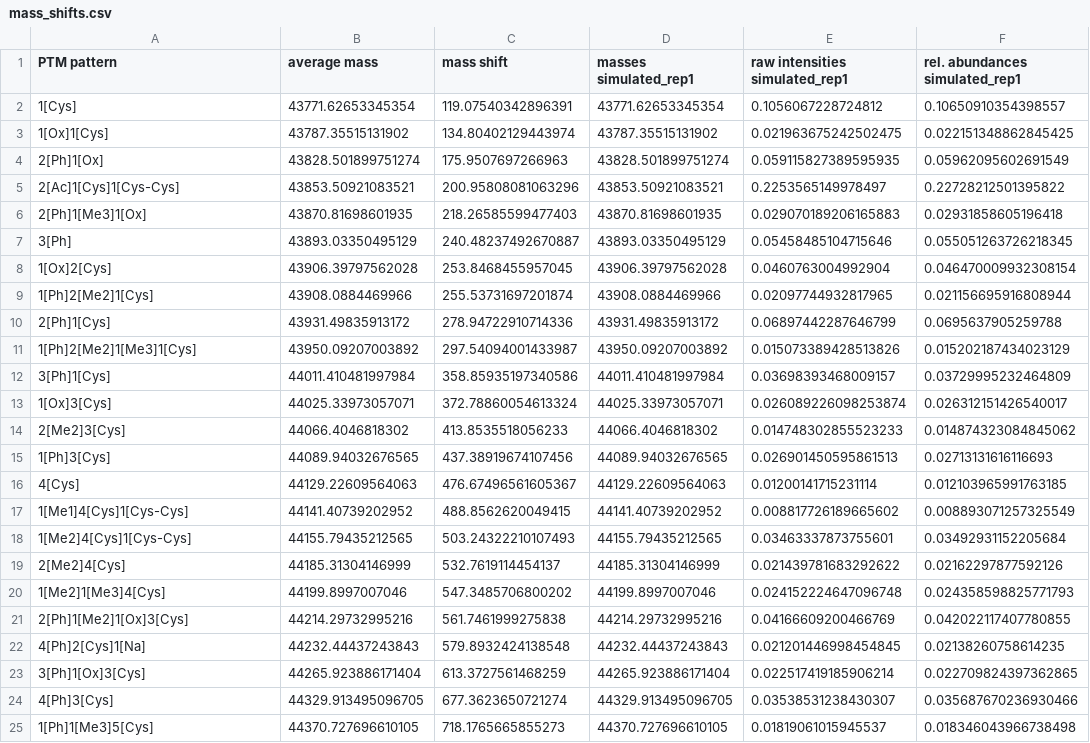
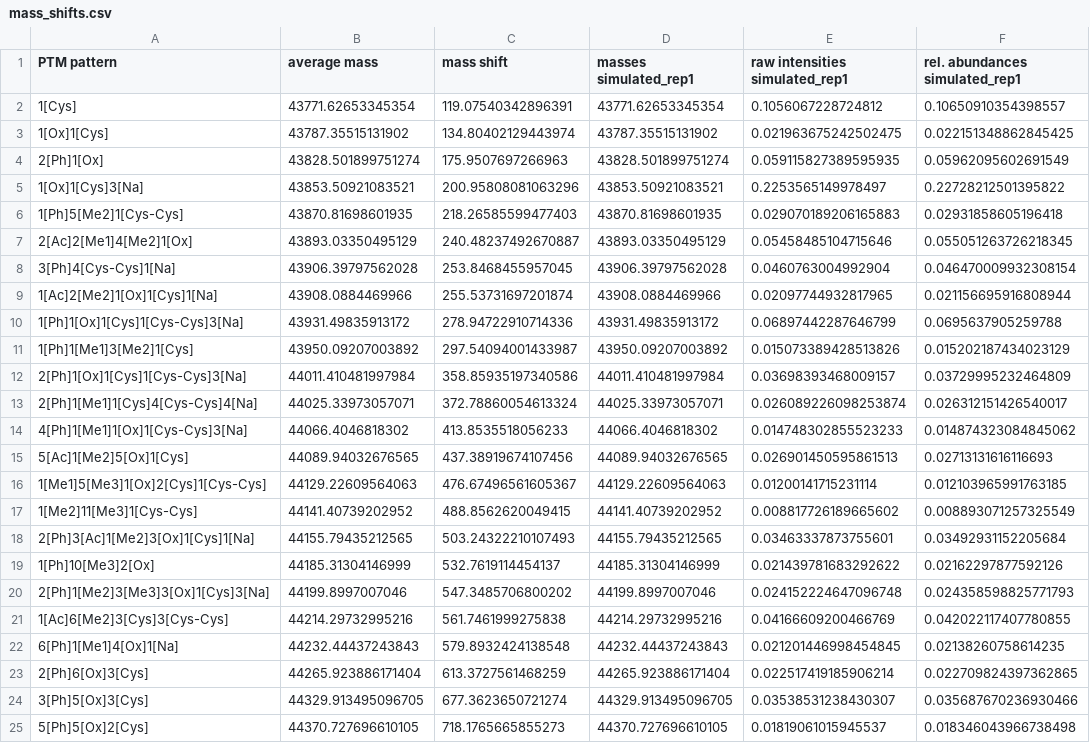
Before and after one commit to marjanfaizi/MSModDetector, a CSV file: output/mass_shifts.csv, drawn as a sheet.

```diff
--- a/output/mass_shifts.csv
+++ b/output/mass_shifts.csv
@@ -4,22 +4,22 @@ PTM pattern,average mass,mass shift,masses simulated_rep1,raw intensities simula
 2[Ph]1[Ox],43828.501899751274,175.9507697266963,43828.501899751274,0.059115827389595935,0.05962095602691549
-2[Ac]1[Cys]1[Cys-Cys],43853.50921083521,200.95808081063296,43853.50921083521,0.2253565149978497,0.22728212501395822
-2[Ph]1[Me3]1[Ox],43870.81698601935,218.26585599477403,43870.81698601935,0.029070189206165883,0.02931858605196418
-3[Ph],43893.03350495129,240.48237492670887,43893.03350495129,0.05458485104715646,0.055051263726218345
-1[Ox]2[Cys],43906.39797562028,253.8468455957045,43906.39797562028,0.0460763004992904,0.046470009932308154
-1[Ph]2[Me2]1[Cys],43908.0884469966,255.53731697201874,43908.0884469966,0.02097744932817965,0.021156695916808944
-2[Ph]1[Cys],43931.49835913172,278.94722910714336,43931.49835913172,0.06897442287646799,0.0695637905259788
-1[Ph]2[Me2]1[Me3]1[Cys],43950.09207003892,297.54094001433987,43950.09207003892,0.015073389428513826,0.015202187434023129
-3[Ph]1[Cys],44011.410481997984,358.85935197340586,44011.410481997984,0.03698393468009157,0.03729995232464809
-1[Ox]3[Cys],44025.33973057071,372.78860054613324,44025.33973057071,0.026089226098253874,0.026312151426540017
-2[Me2]3[Cys],44066.4046818302,413.8535518056233,44066.4046818302,0.014748302855523233,0.014874323084845062
-1[Ph]3[Cys],44089.94032676565,437.38919674107456,44089.94032676565,0.026901450595861513,0.02713131616116693
-4[Cys],44129.22609564063,476.67496561605367,44129.22609564063,0.01200141715231114,0.012103965991763185
-1[Me1]4[Cys]1[Cys-Cys],44141.40739202952,488.8562620049415,44141.40739202952,0.008817726189665602,0.008893071257325549
-1[Me2]4[Cys]1[Cys-Cys],44155.79435212565,503.24322210107493,44155.79435212565,0.03463337873755601,0.03492931152205684
-2[Me2]4[Cys],44185.31304146999,532.7619114454137,44185.31304146999,0.021439781683292622,0.02162297877592126
-1[Me2]1[Me3]4[Cys],44199.8997007046,547.3485706800202,44199.8997007046,0.024152224647096748,0.024358598825771793
-2[Ph]1[Me2]1[Ox]3[Cys],44214.29732995216,561.7461999275838,44214.29732995216,0.04166609200466769,0.042022117407780855
-4[Ph]2[Cys]1[Na],44232.44437243843,579.8932424138548,44232.44437243843,0.021201446998454845,0.02138260758614235
-3[Ph]1[Ox]3[Cys],44265.923886171404,613.3727561468259,44265.923886171404,0.022517419185906214,0.022709824397362865
-4[Ph]3[Cys],44329.913495096705,677.3623650721274,44329.913495096705,0.03538531238430307,0.035687670236930466
-1[Ph]1[Me3]5[Cys],44370.727696610105,718.1765665855273,44370.727696610105,0.01819061015945537,0.018346043966738498
+1[Ox]1[Cys]3[Na],43853.50921083521,200.95808081063296,43853.50921083521,0.2253565149978497,0.22728212501395822
+1[Ph]5[Me2]1[Cys-Cys],43870.81698601935,218.26585599477403,43870.81698601935,0.029070189206165883,0.02931858605196418
+2[Ac]2[Me1]4[Me2]1[Ox],43893.03350495129,240.48237492670887,43893.03350495129,0.05458485104715646,0.055051263726218345
+3[Ph]4[Cys-Cys]1[Na],43906.39797562028,253.8468455957045,43906.39797562028,0.0460763004992904,0.046470009932308154
+1[Ac]2[Me2]1[Ox]1[Cys]1[Na],43908.0884469966,255.53731697201874,43908.0884469966,0.02097744932817965,0.021156695916808944
+1[Ph]1[Ox]1[Cys]1[Cys-Cys]3[Na],43931.49835913172,278.94722910714336,43931.49835913172,0.06897442287646799,0.0695637905259788
+1[Ph]1[Me1]3[Me2]1[Cys],43950.09207003892,297.54094001433987,43950.09207003892,0.015073389428513826,0.015202187434023129
+2[Ph]1[Ox]1[Cys]1[Cys-Cys]3[Na],44011.410481997984,358.85935197340586,44011.410481997984,0.03698393468009157,0.03729995232464809
+2[Ph]1[Me1]1[Cys]4[Cys-Cys]4[Na],44025.33973057071,372.78860054613324,44025.33973057071,0.026089226098253874,0.026312151426540017
+4[Ph]1[Me1]1[Ox]1[Cys-Cys]3[Na],44066.4046818302,413.8535518056233,44066.4046818302,0.014748302855523233,0.014874323084845062
+5[Ac]1[Me2]5[Ox]1[Cys],44089.94032676565,437.38919674107456,44089.94032676565,0.026901450595861513,0.02713131616116693
+1[Me1]5[Me3]1[Ox]2[Cys]1[Cys-Cys],44129.22609564063,476.67496561605367,44129.22609564063,0.01200141715231114,0.012103965991763185
+1[Me2]11[Me3]1[Cys-Cys],44141.40739202952,488.8562620049415,44141.40739202952,0.008817726189665602,0.008893071257325549
+2[Ph]3[Ac]1[Me2]3[Ox]1[Cys]1[Na],44155.79435212565,503.24322210107493,44155.79435212565,0.03463337873755601,0.03492931152205684
+1[Ph]10[Me3]2[Ox],44185.31304146999,532.7619114454137,44185.31304146999,0.021439781683292622,0.02162297877592126
+2[Ph]1[Me2]3[Me3]3[Ox]1[Cys]3[Na],44199.8997007046,547.3485706800202,44199.8997007046,0.024152224647096748,0.024358598825771793
+1[Ac]6[Me2]3[Cys]3[Cys-Cys],44214.29732995216,561.7461999275838,44214.29732995216,0.04166609200466769,0.042022117407780855
+6[Ph]1[Me1]4[Ox]1[Na],44232.44437243843,579.8932424138548,44232.44437243843,0.021201446998454845,0.02138260758614235
+2[Ph]6[Ox]3[Cys],44265.923886171404,613.3727561468259,44265.923886171404,0.022517419185906214,0.022709824397362865
+3[Ph]5[Ox]3[Cys],44329.913495096705,677.3623650721274,44329.913495096705,0.03538531238430307,0.035687670236930466
+5[Ph]5[Ox]2[Cys],44370.727696610105,718.1765665855273,44370.727696610105,0.01819061015945537,0.018346043966738498
```
Also changed, not shown: output/ptm_patterns_table.csv, 5 other files.
